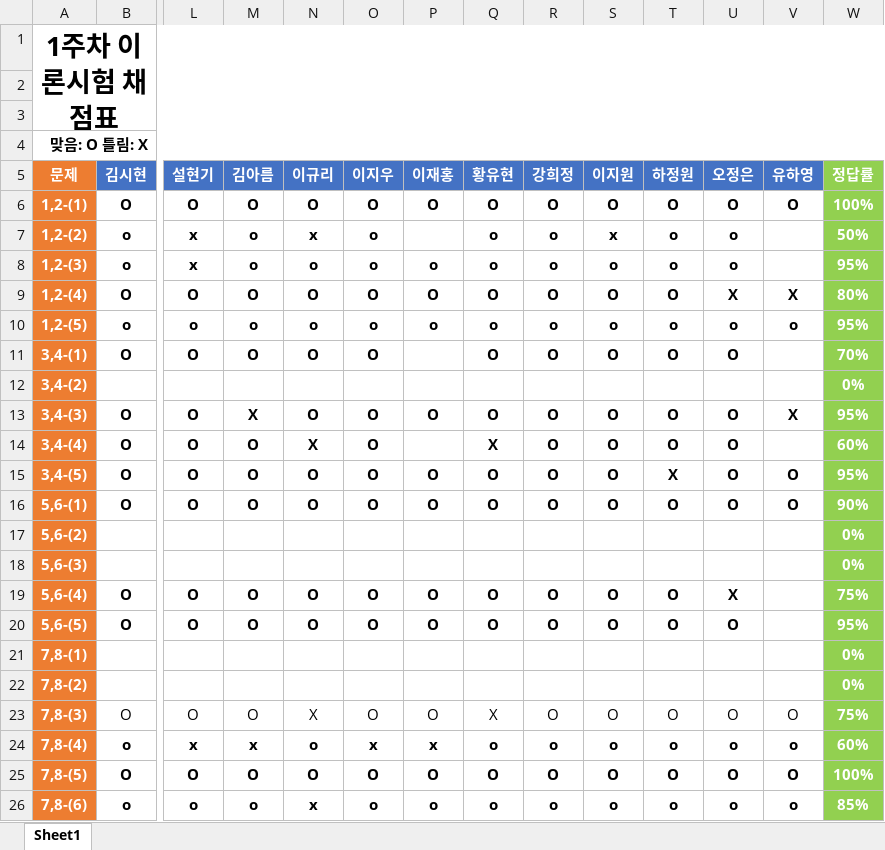
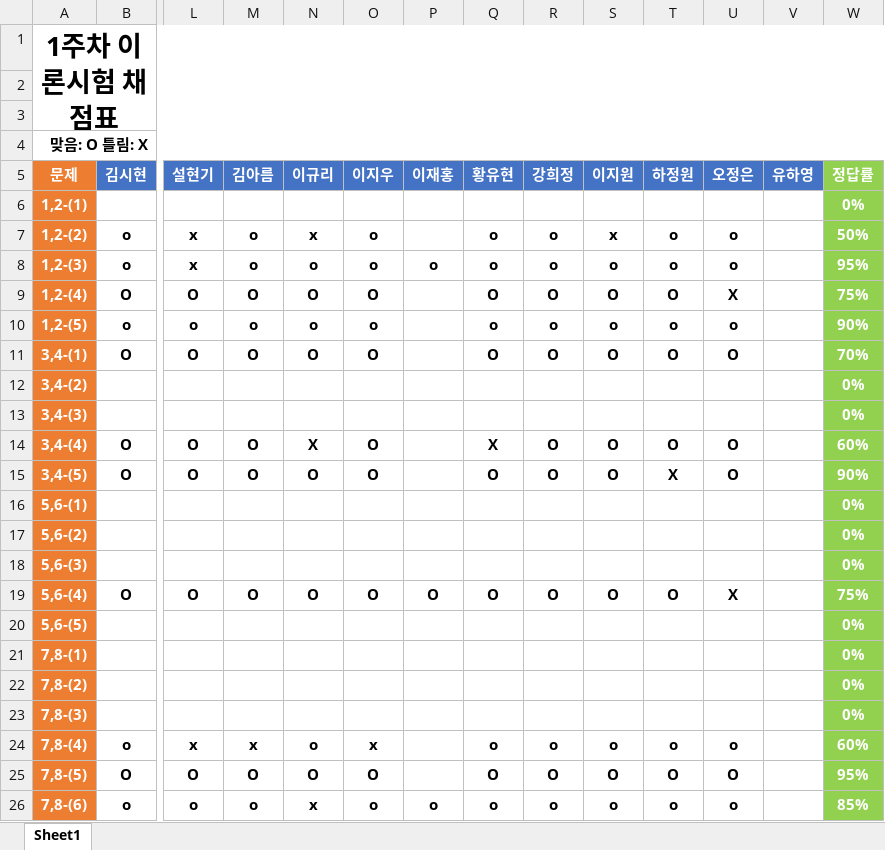
Before and after one commit to longBright/2022_DeepLearningStudy, an Excel workbook: 02_Test_Data/DeepLearningStudy_4기_채점표.xlsx, sheet Sheet1, drawn as a sheet; only a part is shown, gaps mark what is left out; values as stored, in another font and other column widths than the file's, no borders; removed rows and columns are numbered as before the commit, all else as after; rows hold the shown columns only; the diff covers the shown part only; the diff names each change by its address in the sheet, - before the commit and + after, or states it on an @@ line.

Commit message:
RYU

```diff
--- a/02_Test_Data/DeepLearningStudy_4기_채점표.xlsx (sheet Sheet1)
+++ b/02_Test_Data/DeepLearningStudy_4기_채점표.xlsx (sheet Sheet1)
-row 6: 1,2-(1) | O | O | O | O | O | O | O | O | O | O | O | O | 100%
+row 6: 1,2-(1) |  |  |  |  |  |  |  |  |  |  |  |  | 0%
-P9 (이재홍): O
+P9 (이재홍): (empty)
-V9 (유하영): X
+V9 (유하영): (empty)
-W9 (정답률): 80%
+W9 (정답률): 75%
-P10 (이재홍): o
+P10 (이재홍): (empty)
-V10 (유하영): o
+V10 (유하영): (empty)
-W10 (정답률): 95%
+W10 (정답률): 90%
-row 13: 3,4-(3) | O | O | X | O | O | O | O | O | O | O | O | X | 95%
+row 13: 3,4-(3) |  |  |  |  |  |  |  |  |  |  |  |  | 0%
-P15 (이재홍): O
+P15 (이재홍): (empty)
-V15 (유하영): O
+V15 (유하영): (empty)
-W15 (정답률): 95%
+W15 (정답률): 90%
-row 16: 5,6-(1) | O | O | O | O | O | O | O | O | O | O | O | O | 90%
+row 16: 5,6-(1) |  |  |  |  |  |  |  |  |  |  |  |  | 0%
-row 20: 5,6-(5) | O | O | O | O | O | O | O | O | O | O | O |  | 95%
+row 20: 5,6-(5) |  |  |  |  |  |  |  |  |  |  |  |  | 0%
-row 23: 7,8-(3) | O | O | O | X | O | O | X | O | O | O | O | O | 75%
+row 23: 7,8-(3) |  |  |  |  |  |  |  |  |  |  |  |  | 0%
-P24 (이재홍): x
+P24 (이재홍): (empty)
-V24 (유하영): o
+V24 (유하영): (empty)
-P25 (이재홍): O
+P25 (이재홍): (empty)
-V25 (유하영): O
+V25 (유하영): (empty)
-W25 (정답률): 100%
+W25 (정답률): 95%
-V26 (유하영): o
+V26 (유하영): (empty)
```
Also changed, not shown: 22 edited cells elsewhere in this sheet.
